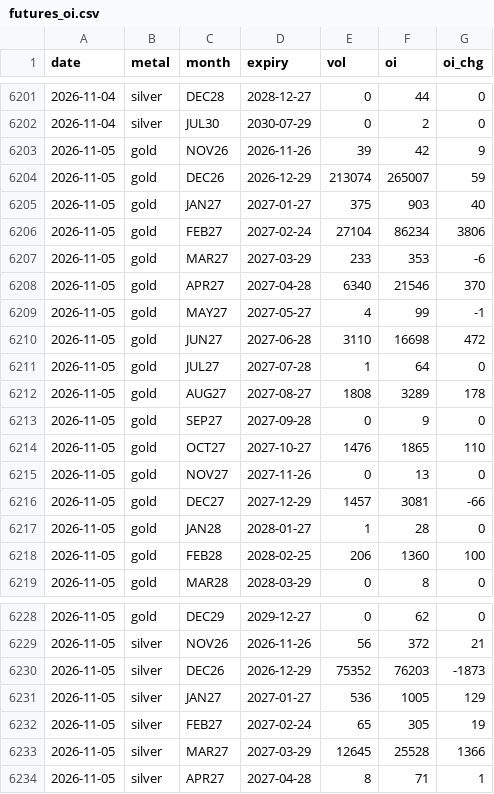
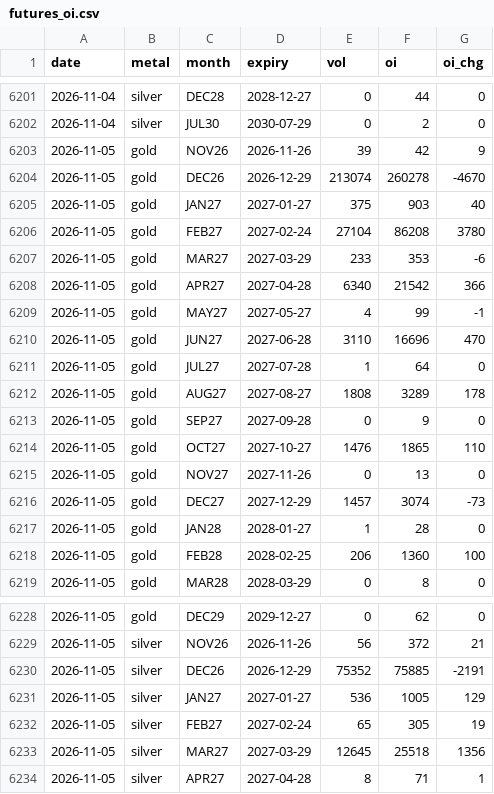
Before and after one commit to Allenvip1/G-F-U-T, a CSV file: data/futures_oi.csv, drawn as a sheet; only a part is shown, gaps mark what is left out.

Commit message:
update futures OI 2026-11-06

```diff
--- a/data/futures_oi.csv
+++ b/data/futures_oi.csv
@@ -6203,9 +6203,9 @@ date,metal,month,expiry,vol,oi,oi_chg
 2026-11-05,gold,NOV26,2026-11-26,39,42,9
-2026-11-05,gold,DEC26,2026-12-29,213074,265007,59
+2026-11-05,gold,DEC26,2026-12-29,213074,260278,-4670
 2026-11-05,gold,JAN27,2027-01-27,375,903,40
-2026-11-05,gold,FEB27,2027-02-24,27104,86234,3806
+2026-11-05,gold,FEB27,2027-02-24,27104,86208,3780
 2026-11-05,gold,MAR27,2027-03-29,233,353,-6
-2026-11-05,gold,APR27,2027-04-28,6340,21546,370
+2026-11-05,gold,APR27,2027-04-28,6340,21542,366
 2026-11-05,gold,MAY27,2027-05-27,4,99,-1
-2026-11-05,gold,JUN27,2027-06-28,3110,16698,472
+2026-11-05,gold,JUN27,2027-06-28,3110,16696,470
 2026-11-05,gold,JUL27,2027-07-28,1,64,0
@@ -6215,3 +6215,3 @@ date,metal,month,expiry,vol,oi,oi_chg
 2026-11-05,gold,NOV27,2027-11-26,0,13,0
-2026-11-05,gold,DEC27,2027-12-29,1457,3081,-66
+2026-11-05,gold,DEC27,2027-12-29,1457,3074,-73
 2026-11-05,gold,JAN28,2028-01-27,1,28,0
@@ -6229,6 +6229,6 @@ date,metal,month,expiry,vol,oi,oi_chg
 2026-11-05,silver,NOV26,2026-11-26,56,372,21
-2026-11-05,silver,DEC26,2026-12-29,75352,76203,-1873
+2026-11-05,silver,DEC26,2026-12-29,75352,75885,-2191
 2026-11-05,silver,JAN27,2027-01-27,536,1005,129
 2026-11-05,silver,FEB27,2027-02-24,65,305,19
-2026-11-05,silver,MAR27,2027-03-29,12645,25528,1366
+2026-11-05,silver,MAR27,2027-03-29,12645,25518,1356
 2026-11-05,silver,APR27,2027-04-28,8,71,1
```
Also changed, not shown: data/futures_total.csv, data/price_gold.csv, 2 other files.
